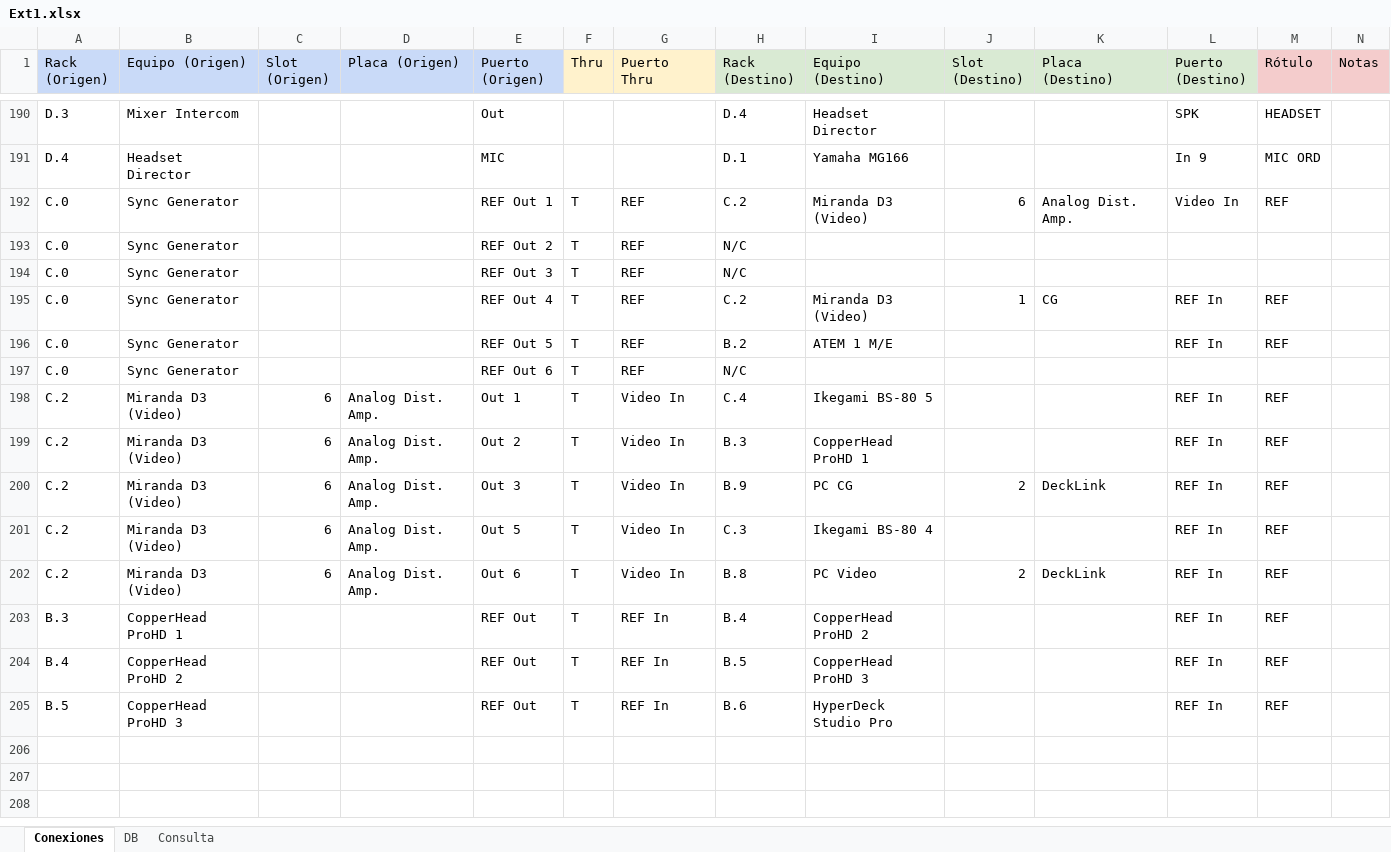
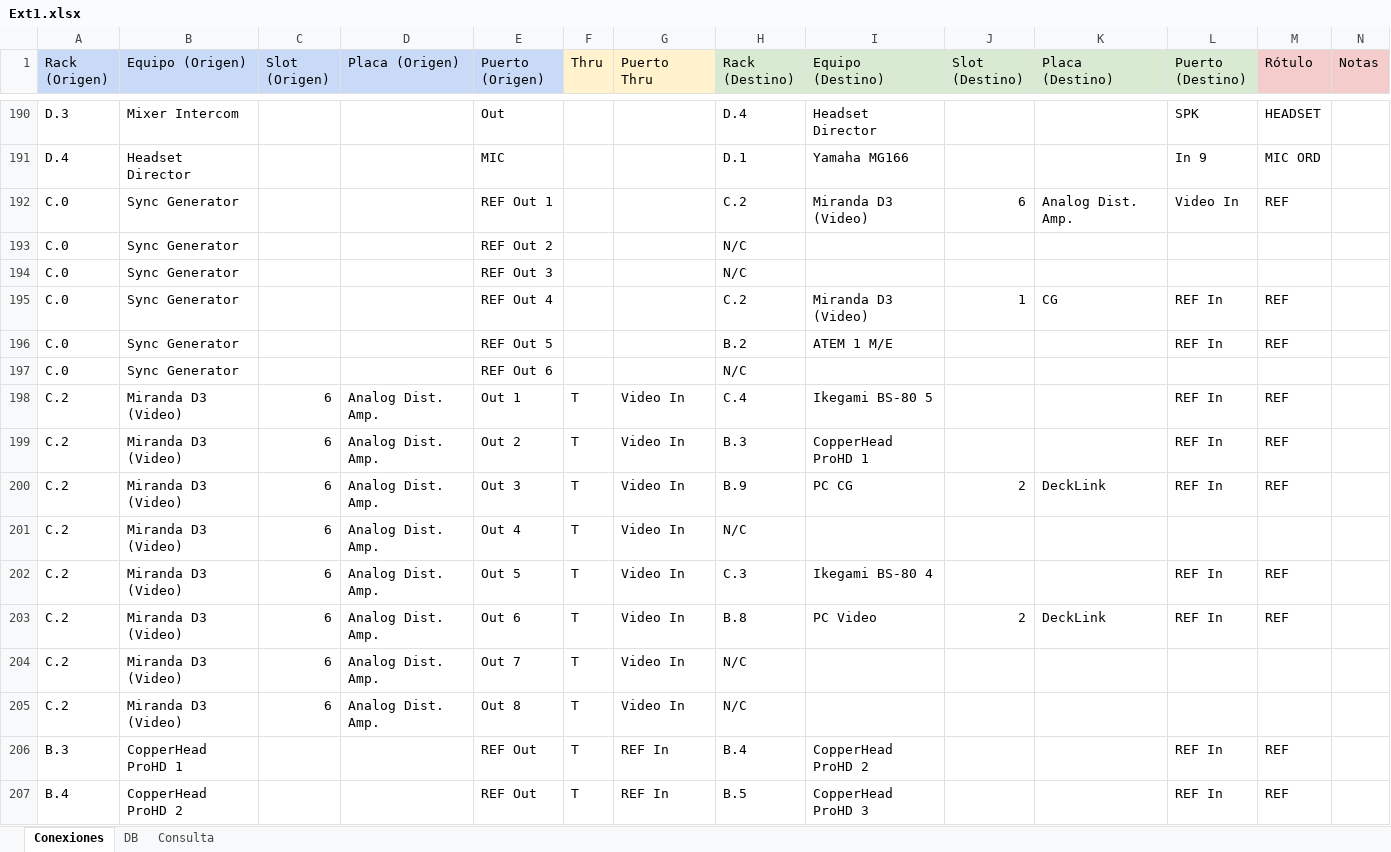
Before and after one commit to mmuccillo55/A7K9X2QF, an Excel workbook: Ext1.xlsx, sheet Conexiones, drawn as a sheet; only a part is shown, gaps mark what is left out; the shorter side is filled out with more unchanged rows; values as stored, in another font and other column widths than the file's, no borders; charts and pictures and conditional formats not drawn; rows hold the shown columns only; the diff names each change by its address in the sheet, - before the commit and + after, or states it on an @@ line.

```diff
--- a/Ext1.xlsx (sheet Conexiones)
+++ b/Ext1.xlsx (sheet Conexiones)
-F192:F197 (Thru): T
+F192:F197 (Thru): (empty)
-G192:G197 (Puerto Thru): REF
+G192:G197 (Puerto Thru): (empty)
+row 201: C.2 | Miranda D3 (Video) | 6 | Analog Dist. Amp. | Out 4 | T | Video In | N/C
+row 204: C.2 | Miranda D3 (Video) | 6 | Analog Dist. Amp. | Out 7 | T | Video In | N/C
+row 205: C.2 | Miranda D3 (Video) | 6 | Analog Dist. Amp. | Out 8 | T | Video In | N/C
```
Also changed, not shown: sheet DB, formulas that keep their value, 2 other files.
